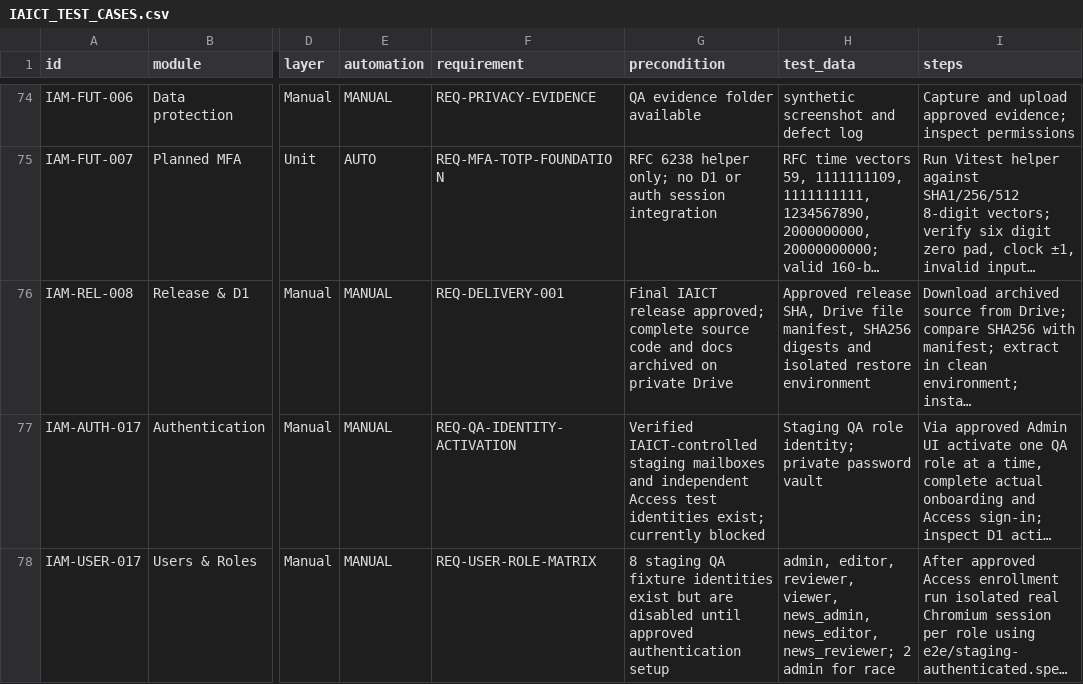
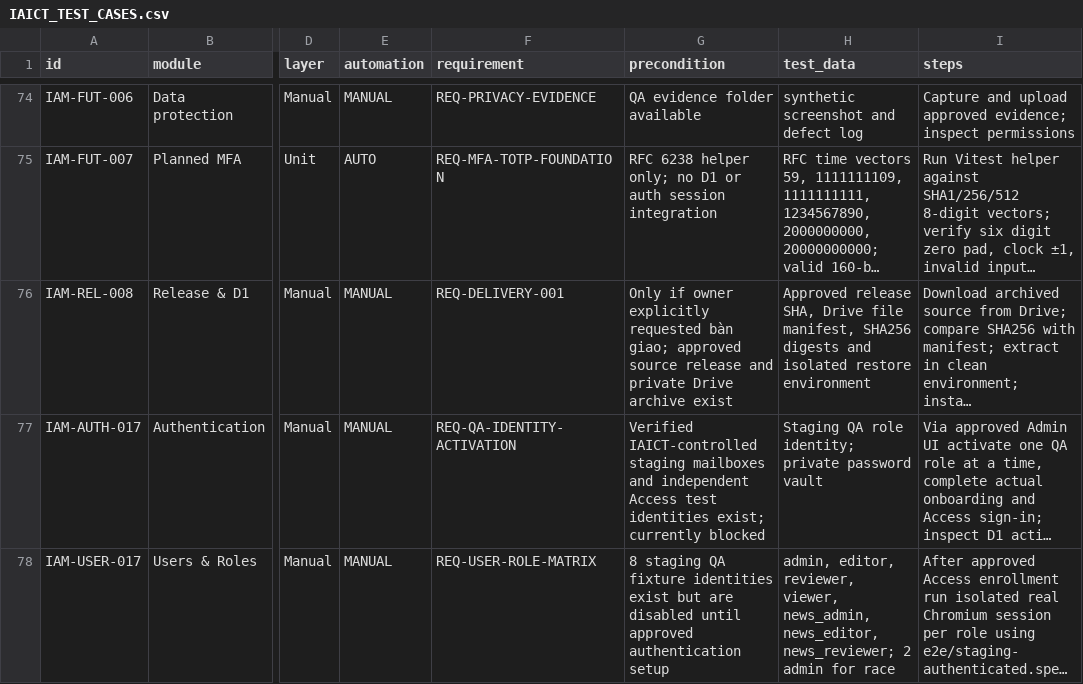
Before and after one commit to ntdung-tds/iaict-portal, a CSV file: docs/qa/IAICT_TEST_CASES.csv, drawn as a sheet; only a part is shown, gaps mark what is left out; long unchanged cells end in …; the diff names each change by its address in the sheet, - before the commit and + after, or states it on an @@ line.

Commit message:
docs(qa): defer final source restore case until owner explicitly requests bàn giao

```diff
--- a/docs/qa/IAICT_TEST_CASES.csv
+++ b/docs/qa/IAICT_TEST_CASES.csv
-G76 (precondition): Final IAICT release approved; complete source code and docs archived on private Drive
+G76 (precondition): Only if owner explicitly requested bàn giao; approved source release and private Drive archive exist
```
